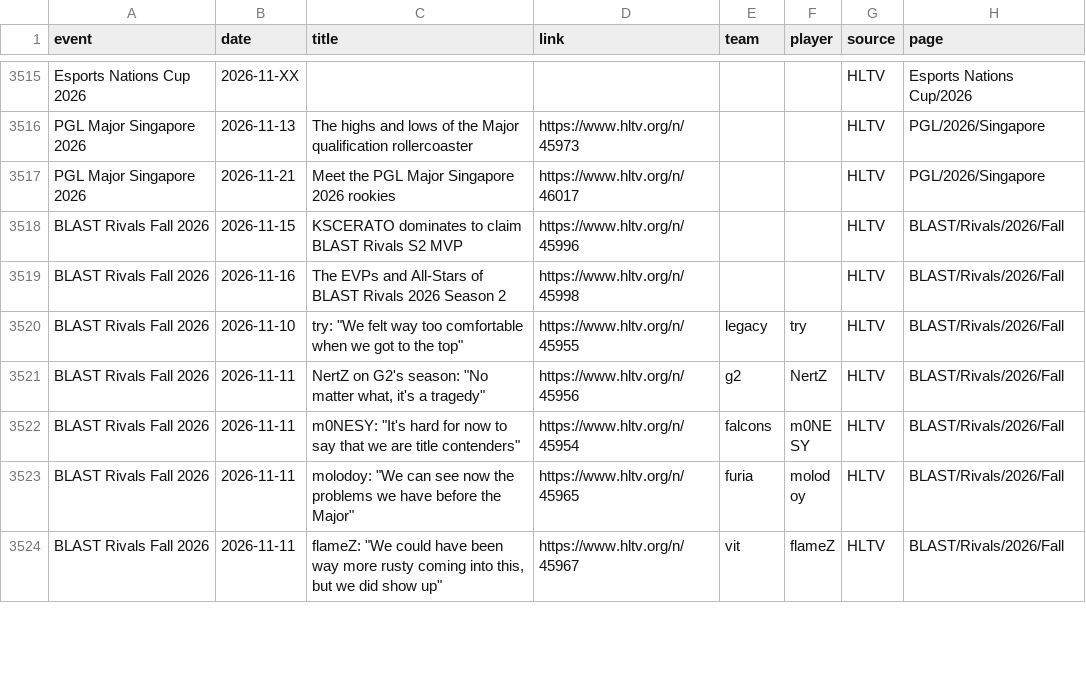
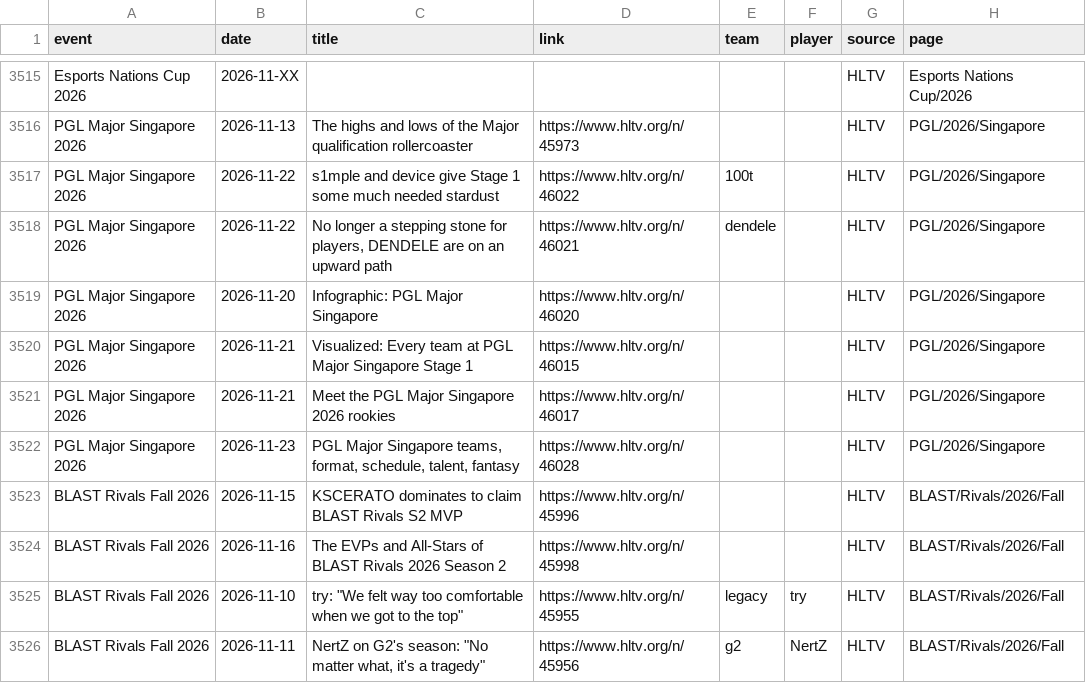
Before and after one commit to sb291099-create/Cs2-form, a CSV file: data/media.csv, drawn as a sheet; only a part is shown, gaps mark what is left out; the shorter side is filled out with more unchanged rows; the diff names each change by its address in the sheet, - before the commit and + after, or states it on an @@ line.

```diff
--- a/data/media.csv
+++ b/data/media.csv
+row 3517: PGL Major Singapore 2026 | 2026-11-22 | s1mple and device give Stage 1 some much needed stardust | https://www.hltv.org/n/46022 | 100t |  | HLTV | PGL/2026/Singapore
+row 3518: PGL Major Singapore 2026 | 2026-11-22 | No longer a stepping stone for players, DENDELE are on an upward path | https://www.hltv.org/n/46021 | dendele |  | HLTV | PGL/2026/Singapore
+row 3519: PGL Major Singapore 2026 | 2026-11-20 | Infographic: PGL Major Singapore | https://www.hltv.org/n/46020 |  |  | HLTV | PGL/2026/Singapore
+row 3520: PGL Major Singapore 2026 | 2026-11-21 | Visualized: Every team at PGL Major Singapore Stage 1 | https://www.hltv.org/n/46015 |  |  | HLTV | PGL/2026/Singapore
+row 3522: PGL Major Singapore 2026 | 2026-11-23 | PGL Major Singapore teams, format, schedule, talent, fantasy | https://www.hltv.org/n/46028 |  |  | HLTV | PGL/2026/Singapore
```
Also changed, not shown: data/news.csv, data/ranking.csv, 4 other files.
